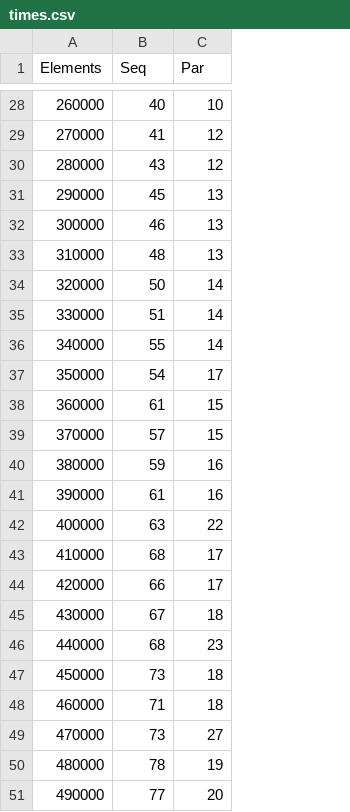
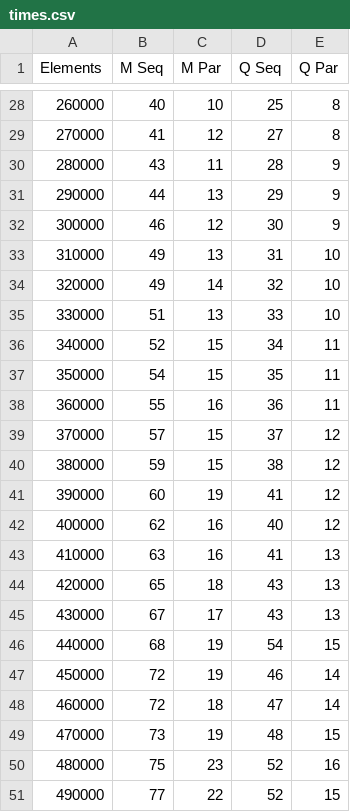
Before and after one commit to GuyWhoCodesThings/parallel-sorts, a CSV file: times.csv, drawn as a sheet; only a part is shown, gaps mark what is left out; the diff covers the shown part only; the diff names each change by its address in the sheet, - before the commit and + after, or states it on an @@ line.

```diff
--- a/times.csv
+++ b/times.csv
+column D (Q Seq), rows 28-51: 25 | 27 | 28 | 29 | 30 | 31 | 32 | 33 | 34 | 35 | 36 | 37 | 38 | 41 | 40 | 41 | 43 | 43 | 54 | 46 | 47 | 48 | 52 | 52
+column E (Q Par), rows 28-51: 8 | 8 | 9 | 9 | 9 | 10 | 10 | 10 | 11 | 11 | 11 | 12 | 12 | 12 | 12 | 13 | 13 | 13 | 15 | 14 | 14 | 15 | 16 | 15
-B1: Seq
+B1: M Seq
-C1: Par
+C1: M Par
-C30 (M Par): 12
+C30 (M Par): 11
-B31 (M Seq): 45
+B31 (M Seq): 44
-C32 (M Par): 13
+C32 (M Par): 12
-B33 (M Seq): 48
+B33 (M Seq): 49
-B34 (M Seq): 50
+B34 (M Seq): 49
-C35 (M Par): 14
+C35 (M Par): 13
-B36 (M Seq): 55
+B36 (M Seq): 52
-C36 (M Par): 14
+C36 (M Par): 15
-C37 (M Par): 17
+C37 (M Par): 15
-B38 (M Seq): 61
+B38 (M Seq): 55
-C38 (M Par): 15
+C38 (M Par): 16
-C40 (M Par): 16
+C40 (M Par): 15
-B41 (M Seq): 61
+B41 (M Seq): 60
-C41 (M Par): 16
+C41 (M Par): 19
-B42 (M Seq): 63
+B42 (M Seq): 62
-C42 (M Par): 22
+C42 (M Par): 16
-B43 (M Seq): 68
+B43 (M Seq): 63
-C43 (M Par): 17
+C43 (M Par): 16
-B44 (M Seq): 66
+B44 (M Seq): 65
-C44 (M Par): 17
+C44 (M Par): 18
-C45 (M Par): 18
+C45 (M Par): 17
-C46 (M Par): 23
+C46 (M Par): 19
-B47 (M Seq): 73
+B47 (M Seq): 72
-C47 (M Par): 18
+C47 (M Par): 19
-B48 (M Seq): 71
+B48 (M Seq): 72
-C49 (M Par): 27
+C49 (M Par): 19
-B50 (M Seq): 78
+B50 (M Seq): 75
-C50 (M Par): 19
+C50 (M Par): 23
-C51 (M Par): 20
+C51 (M Par): 22
```
Also changed, not shown: 25 edited cells elsewhere in this file, 31 other files.
